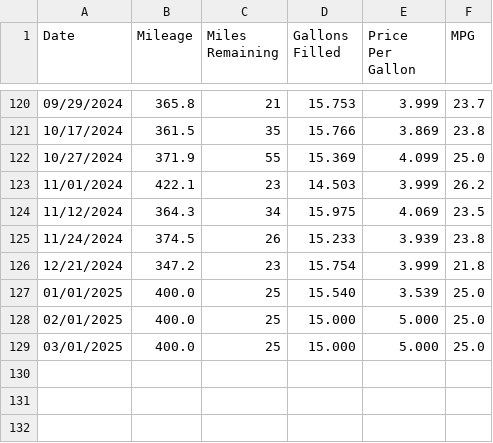
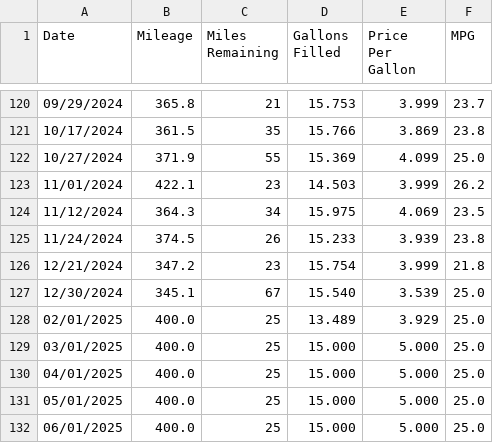
Before and after one commit to SIZMW/car-mileage-visualization, a TSV file: data.tsv, drawn as a sheet; only a part is shown, gaps mark what is left out.

Commit message:
Added data for 12/30/2024.

```diff
--- a/data.tsv
+++ b/data.tsv
@@ -126,4 +126,7 @@ Date	Mileage	Miles Remaining	Gallons Filled	Price Per Gallon	MPG
 12/21/2024	347.2	23	15.754	3.999	21.8
-01/01/2025	400.0	25	15.540	3.539	25.0
-02/01/2025	400.0	25	15.000	5.000	25.0
+12/30/2024	345.1	67	15.540	3.539	25.0
+02/01/2025	400.0	25	13.489	3.929	25.0
 03/01/2025	400.0	25	15.000	5.000	25.0
+04/01/2025	400.0	25	15.000	5.000	25.0
+05/01/2025	400.0	25	15.000	5.000	25.0
+06/01/2025	400.0	25	15.000	5.000	25.0
```
